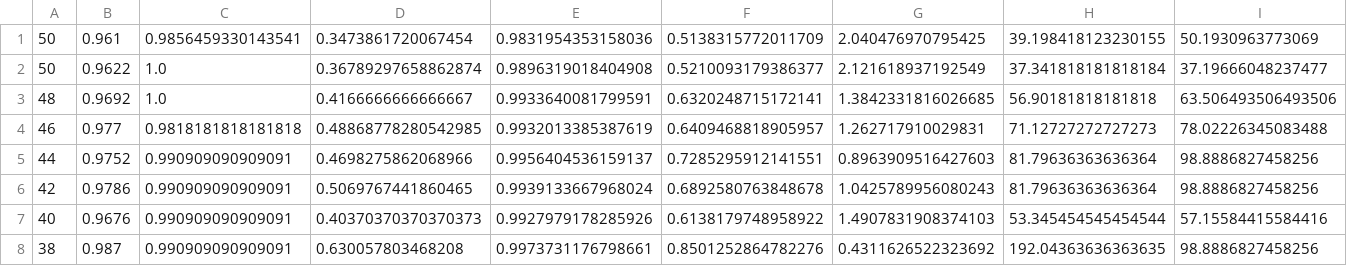
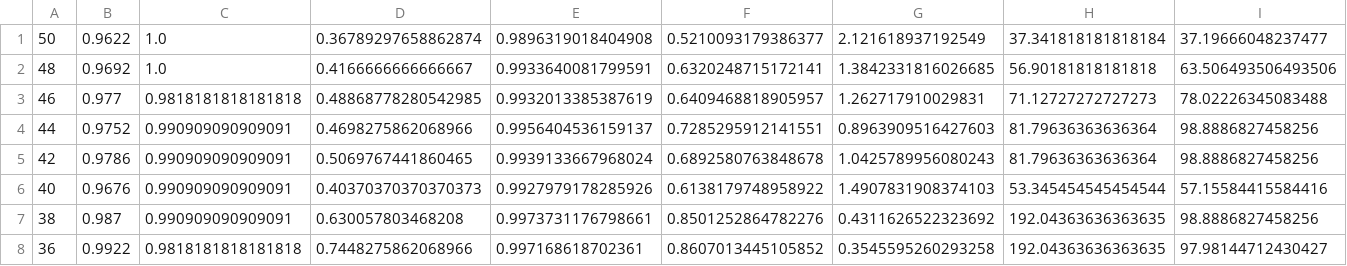
Before and after one commit to bii-dpi/drugVQA, a CSV file: results/orig_cv_87459307486392109_cv_3_validate_results.csv, drawn as a sheet; only a part is shown; the shorter side is filled out with more unchanged rows; rows hold the shown columns only; the diff names each change by its address in the sheet, - before the commit and + after, or states it on an @@ line.

```diff
--- a/results/orig_cv_87459307486392109_cv_3_validate_results.csv
+++ b/results/orig_cv_87459307486392109_cv_3_validate_results.csv
-row 1: 50 | 0.961 | 0.9856459330143541 | 0.3473861720067454 | 0.9831954353158036 | 0.5138315772011709 | 2.040476970795425 | 39.198418123230155 | 50.1930963773069
```
Also changed, not shown: results/orig_cv_87459307486392109_cv_1_train_results.csv, results/orig_cv_87459307486392109_cv_1_validate_results.csv, 2 other files.
